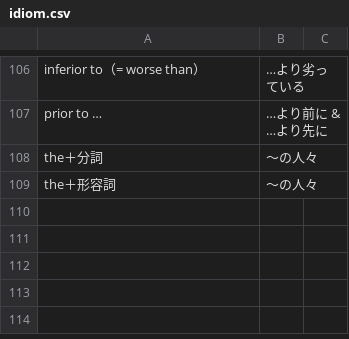
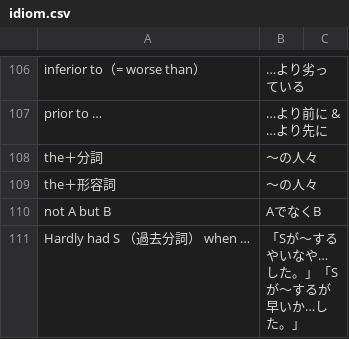
Before and after one commit to miyazawayamato/my-english-learning, a CSV file: idiom/idiom.csv, drawn as a sheet; only a part is shown, gaps mark what is left out.

Commit message:
1/11

```diff
--- a/idiom/idiom.csv
+++ b/idiom/idiom.csv
@@ -109 +109,3 @@ the＋分詞,～の人々
 the＋形容詞,～の人々
+not A but B,AでなくB
+Hardly had S （過去分詞） when … ,「Sが～するやいなや…した。」「Sが～するが早いか…した。」
```
